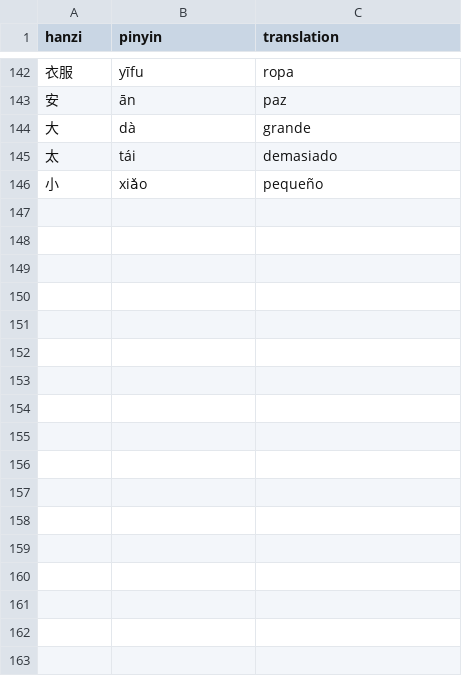
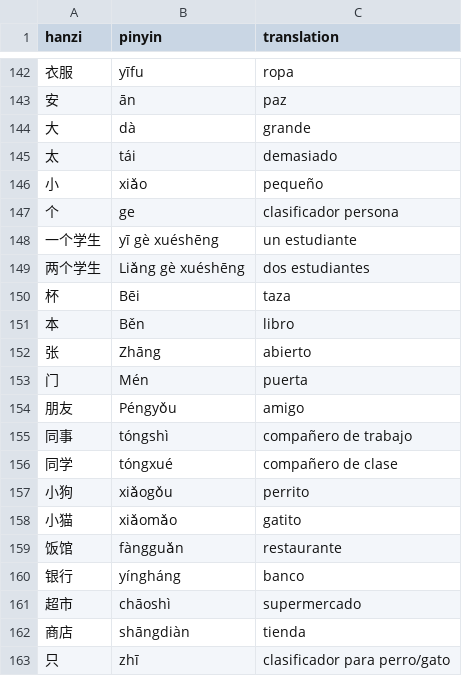
Before and after one commit to juliomederos/learning-chinese, a CSV file: vocabulary.csv, drawn as a sheet; only a part is shown, gaps mark what is left out.

Commit message:
adds vocabulary until class of 2011-11-13

```diff
--- a/vocabulary.csv
+++ b/vocabulary.csv
@@ -146 +146,18 @@ hanzi,pinyin,translation
 小,xiǎo,pequeño
+个,ge,clasificador persona
+一个学生,yī gè xuéshēng, un estudiante
+两个学生,Liǎng gè xuéshēng, dos estudiantes
+杯,Bēi,taza
+本,Běn,libro
+张, Zhāng,abierto
+门,Mén,puerta
+朋友, Péngyǒu,amigo
+同事,tóngshì,compañero de trabajo
+同学,tóngxué,compañero de clase
+小狗,xiǎogǒu,perrito
+小猫,xiǎomǎo,gatito
+饭馆,fàngguǎn,restaurante
+银行,yíngháng,banco
+超市,chāoshì,supermercado
+商店,shāngdiàn,tienda
+只,zhī,clasificador para perro/gato
```
Also changed, not shown: 2 other files.
